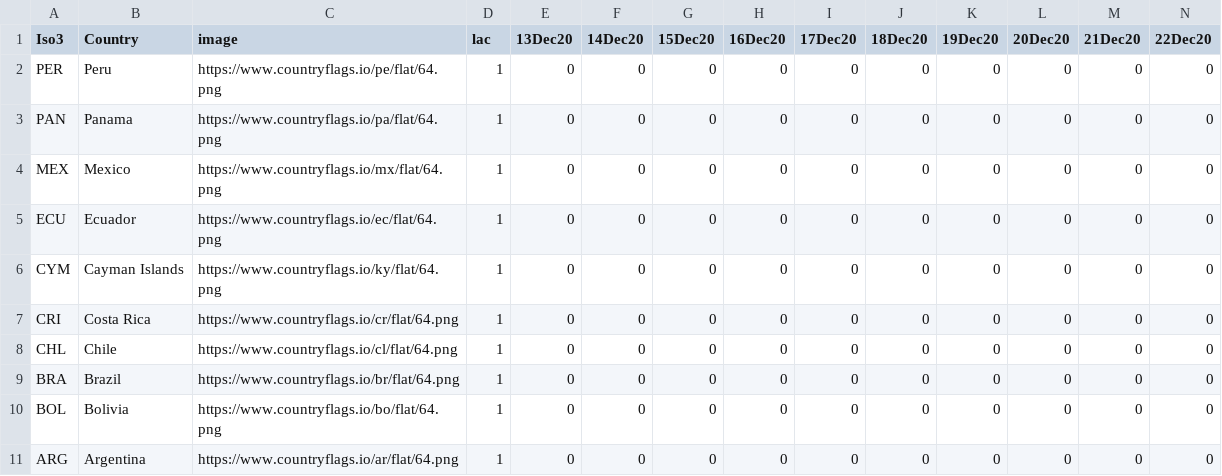
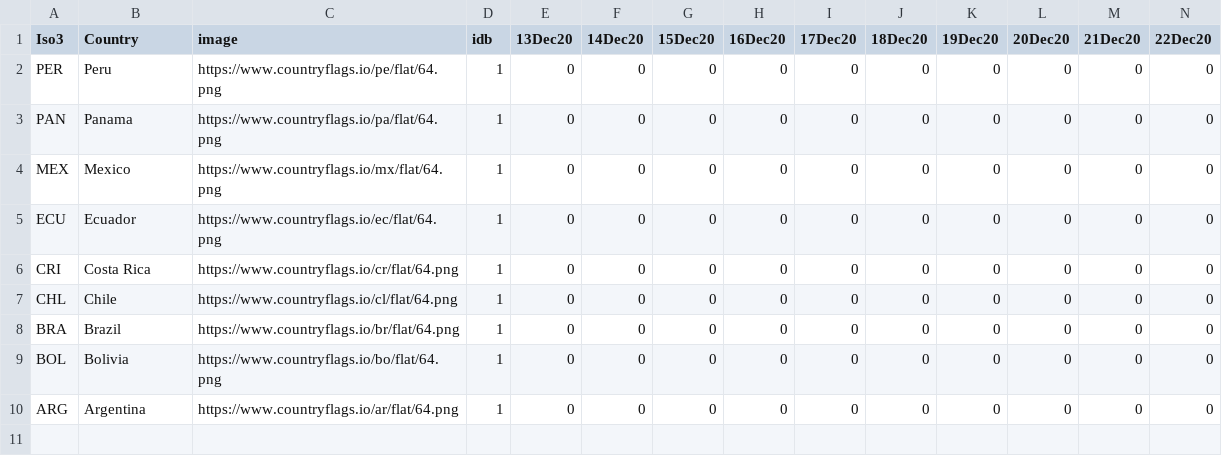
Before and after one commit to camilavalenciaro/COVID19-Flourish, a CSV file: data/vac/vac_tsm_lac.csv, drawn as a sheet; only a part is shown; rows hold the shown columns only; the diff names each change by its address in the sheet, - before the commit and + after, or states it on an @@ line.

```diff
--- a/data/vac/vac_tsm_lac.csv
+++ b/data/vac/vac_tsm_lac.csv
-D1: lac
+D1: idb
-row 6: CYM | Cayman Islands | https://www.countryflags.io/ky/flat/64.png | 1 | 0 | 0 | 0 | 0 | 0 | 0 | 0 | 0 | 0 | 0
```
Also changed, not shown: data/vac/vac_ch_adv.csv, data/vac/vac_ch_all.csv, 6 other files.
